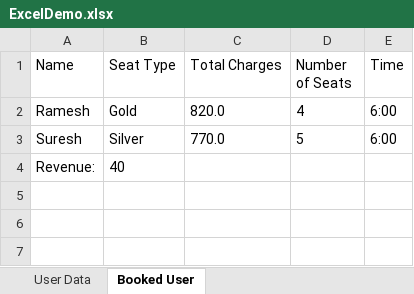
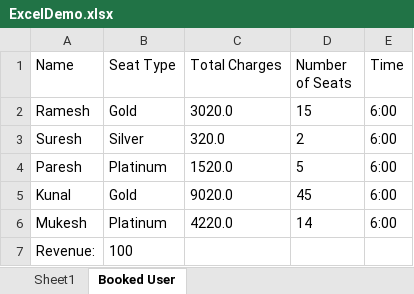
Before and after one commit to rahulisai/bookmyshow, an Excel workbook: ExcelDemo.xlsx, sheet Booked User, drawn as a sheet; values as stored, in another font and other column widths than the file's, no borders; addresses are those after the commit; the diff names each change by its address in the sheet, - before the commit and + after, or states it on an @@ line.

```diff
--- a/ExcelDemo.xlsx (sheet Booked User)
+++ b/ExcelDemo.xlsx (sheet Booked User)
-sheet tab: User Data
+sheet tab: Sheet1
-C2 (Total Charges): 820.0
+C2 (Total Charges): 3020.0
-D2 (Number of Seats): 4
+D2 (Number of Seats): 15
-C3 (Total Charges): 770.0
+C3 (Total Charges): 320.0
-D3 (Number of Seats): 5
+D3 (Number of Seats): 2
+row 4: Paresh | Platinum | 1520.0 | 5 | 6:00
+row 5: Kunal | Gold | 9020.0 | 45 | 6:00
+row 6: Mukesh | Platinum | 4220.0 | 14 | 6:00
-B7 (Seat Type): 40
+B7 (Seat Type): 100
```
Also changed, not shown: sheet Sheet1, charts or pictures, 47 other files.
